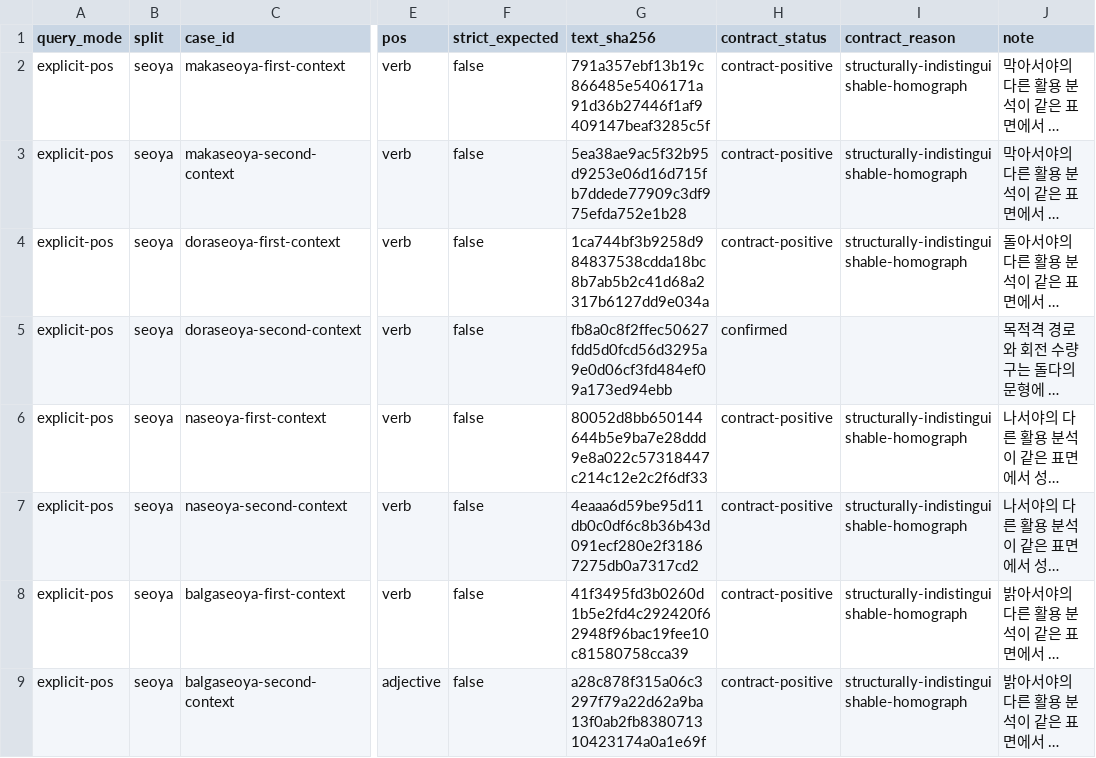
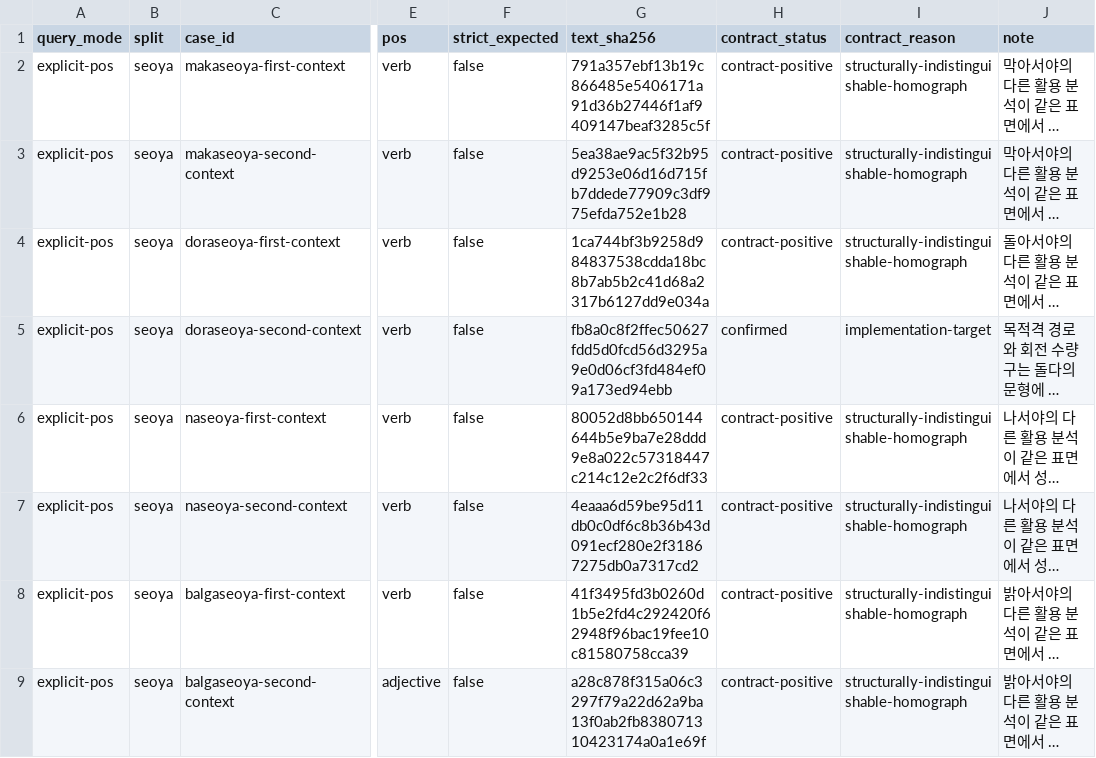
Before and after one commit to SeokminHong/kfind, a TSV file: tools/morph-compare/seoya-contract-reviews.tsv, drawn as a sheet; only a part is shown, gaps mark what is left out; long unchanged cells end in …; the diff names each change by its address in the sheet, - before the commit and + after, or states it on an @@ line.

Commit message:
refactor(kfind/morph): 회전 문형에 기존 어미 검사 재사용

```diff
--- a/tools/morph-compare/seoya-contract-reviews.tsv
+++ b/tools/morph-compare/seoya-contract-reviews.tsv
-I5 (contract_reason): (empty)
+I5 (contract_reason): implementation-target
```
Also changed, not shown: 2 other files.
